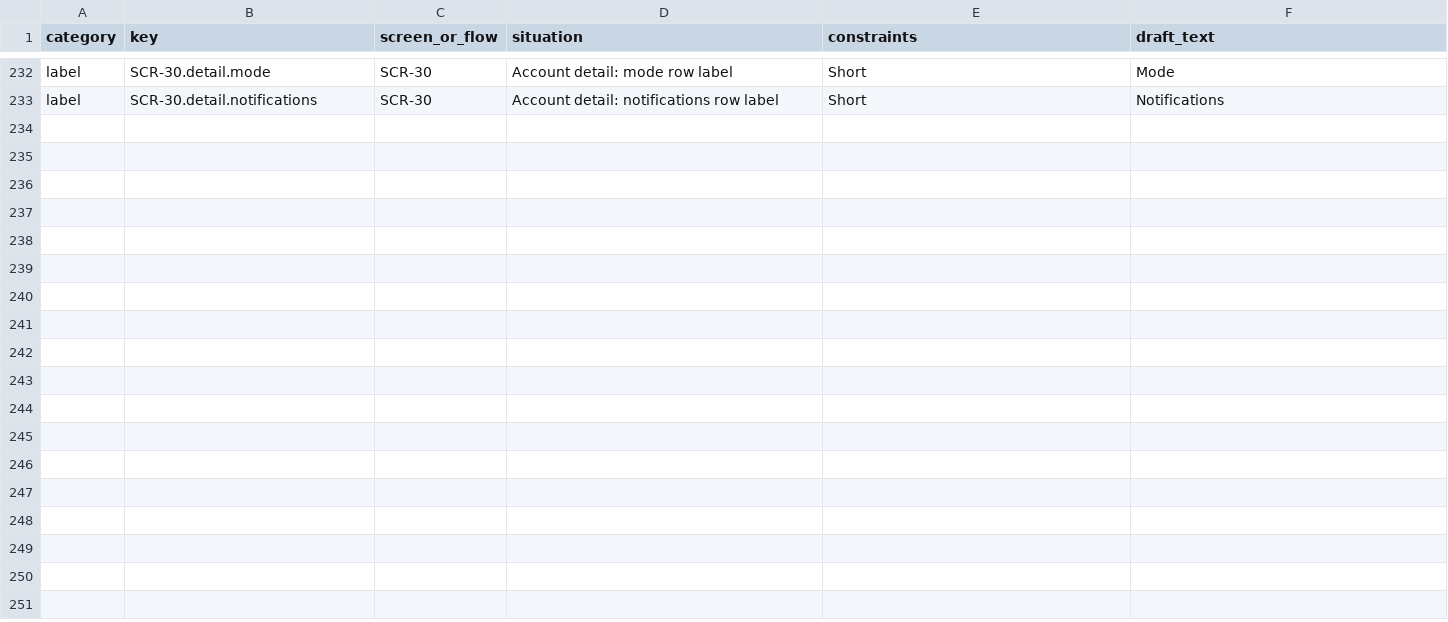
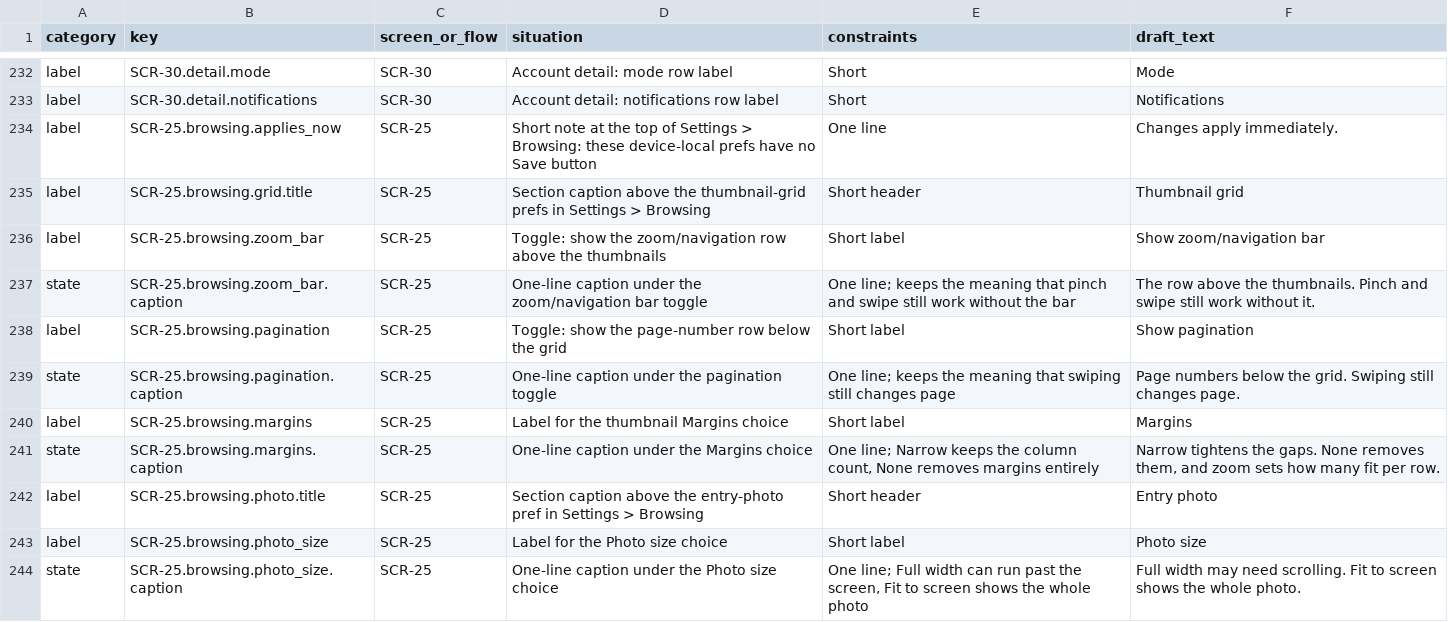
Before and after one commit to IanMStevenson/b-oss, a CSV file: packages/b-mobile/docs/AppSpec/TextStrings.csv, drawn as a sheet; only a part is shown, gaps mark what is left out; the diff names each change by its address in the sheet, - before the commit and + after, or states it on an @@ line.

```diff
--- a/packages/b-mobile/docs/AppSpec/TextStrings.csv
+++ b/packages/b-mobile/docs/AppSpec/TextStrings.csv
+row 234: label | SCR-25.browsing.applies_now | SCR-25 | Short note at the top of Settings > Browsing: these device-local prefs have no Save button | One line | Changes apply immediately.
+row 235: label | SCR-25.browsing.grid.title | SCR-25 | Section caption above the thumbnail-grid prefs in Settings > Browsing | Short header | Thumbnail grid
+row 236: label | SCR-25.browsing.zoom_bar | SCR-25 | Toggle: show the zoom/navigation row above the thumbnails | Short label | Show zoom/navigation bar
+row 237: state | SCR-25.browsing.zoom_bar.caption | SCR-25 | One-line caption under the zoom/navigation bar toggle | One line; keeps the meaning that pinch and swipe still work without the bar | The row above the thumbnails. Pinch and swipe still work without it.
+row 238: label | SCR-25.browsing.pagination | SCR-25 | Toggle: show the page-number row below the grid | Short label | Show pagination
+row 239: state | SCR-25.browsing.pagination.caption | SCR-25 | One-line caption under the pagination toggle | One line; keeps the meaning that swiping still changes page | Page numbers below the grid. Swiping still changes page.
+row 240: label | SCR-25.browsing.margins | SCR-25 | Label for the thumbnail Margins choice | Short label | Margins
+row 241: state | SCR-25.browsing.margins.caption | SCR-25 | One-line caption under the Margins choice | One line; Narrow keeps the column count, None removes margins entirely | Narrow tightens the gaps. None removes them, and zoom sets how many fit per row.
+row 242: label | SCR-25.browsing.photo.title | SCR-25 | Section caption above the entry-photo pref in Settings > Browsing | Short header | Entry photo
+row 243: label | SCR-25.browsing.photo_size | SCR-25 | Label for the Photo size choice | Short label | Photo size
+row 244: state | SCR-25.browsing.photo_size.caption | SCR-25 | One-line caption under the Photo size choice | One line; Full width can run past the screen, Fit to screen shows the whole photo | Full width may need scrolling. Fit to screen shows the whole photo.
```
Also changed, not shown: 15 other files.
